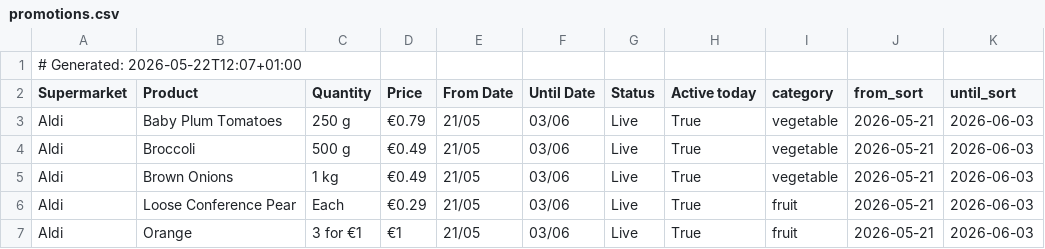
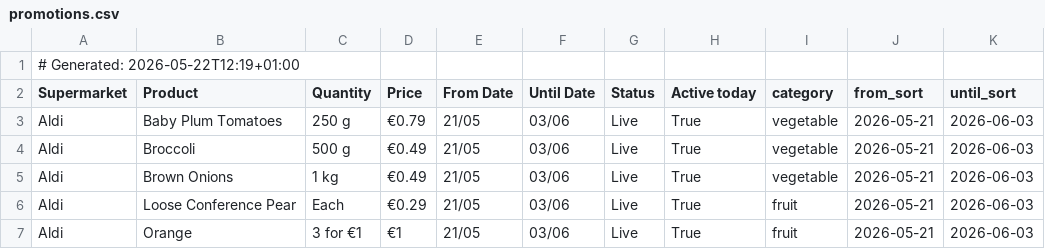
Before and after one commit to romilskr3/PromotionsAccumulator, a CSV file: docs/promotions.csv, drawn as a sheet; only a part is shown.

Commit message:
Update promotions

```diff
--- a/docs/promotions.csv
+++ b/docs/promotions.csv
@@ -1,2 +1,2 @@
-# Generated: 2026-05-22T12:07+01:00
+# Generated: 2026-05-22T12:19+01:00
 Supermarket,Product,Quantity,Price,From Date,Until Date,Status,Active today,category,from_sort,until_sort
```
Also changed, not shown: output/promotions.csv.
